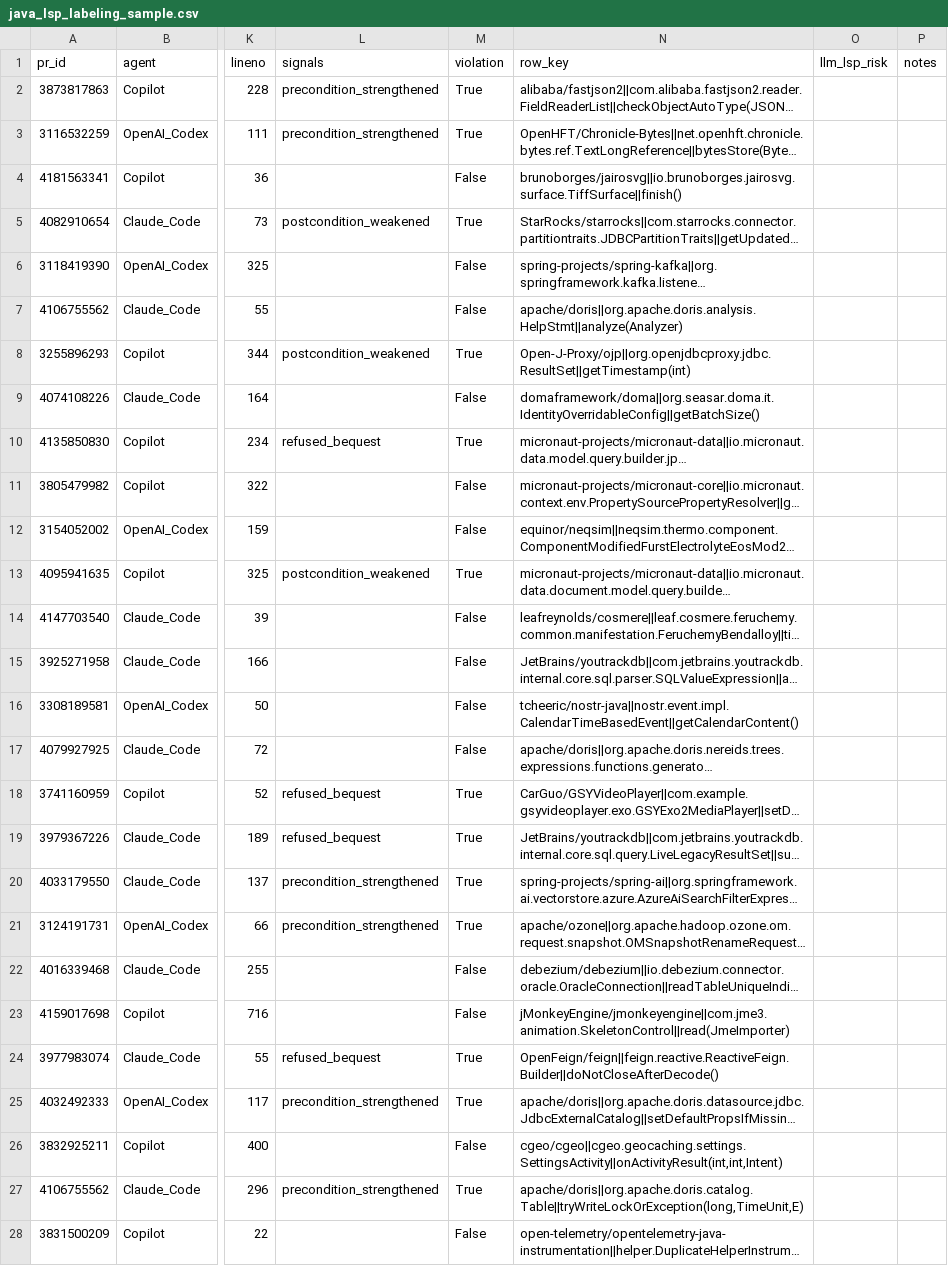
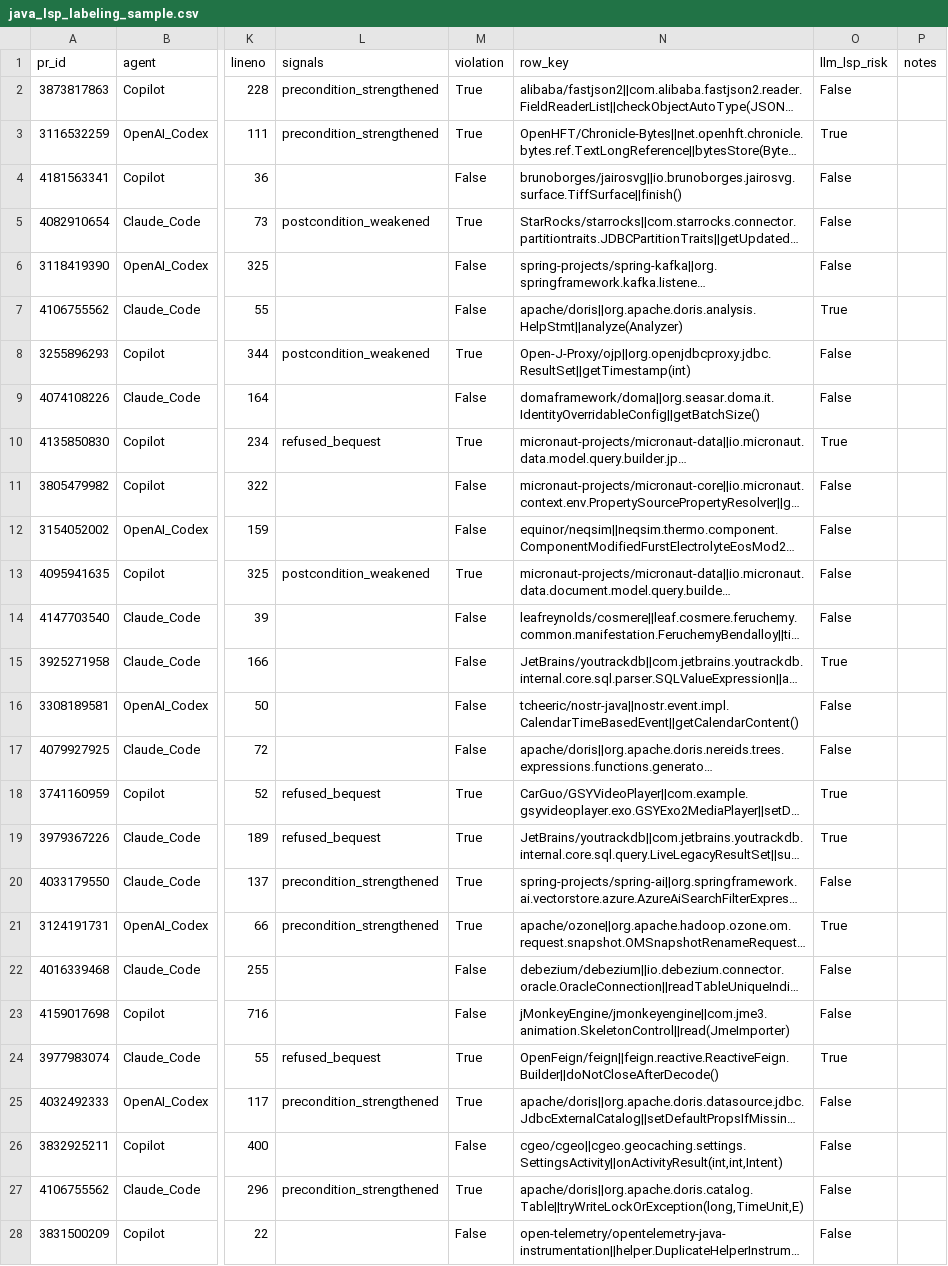
Before and after one commit to KiraiEEE/VibeBench, a CSV file: vibebench/labels/java_lsp_labeling_sample.csv, drawn as a sheet; only a part is shown, gaps mark what is left out; long unchanged cells end in …; the diff covers the shown part only; the diff names each change by its address in the sheet, - before the commit and + after, or states it on an @@ line.

```diff
--- a/vibebench/labels/java_lsp_labeling_sample.csv
+++ b/vibebench/labels/java_lsp_labeling_sample.csv
-O2 (llm_lsp_risk): (empty)
+O2 (llm_lsp_risk): False
-O3 (llm_lsp_risk): (empty)
+O3 (llm_lsp_risk): True
-O4:O6 (llm_lsp_risk): (empty)
+O4:O6 (llm_lsp_risk): False
-O7 (llm_lsp_risk): (empty)
+O7 (llm_lsp_risk): True
-O8:O9 (llm_lsp_risk): (empty)
+O8:O9 (llm_lsp_risk): False
-O10 (llm_lsp_risk): (empty)
+O10 (llm_lsp_risk): True
-O11:O14 (llm_lsp_risk): (empty)
+O11:O14 (llm_lsp_risk): False
-O15 (llm_lsp_risk): (empty)
+O15 (llm_lsp_risk): True
-O16:O17 (llm_lsp_risk): (empty)
+O16:O17 (llm_lsp_risk): False
-O18:O19 (llm_lsp_risk): (empty)
+O18:O19 (llm_lsp_risk): True
-O20 (llm_lsp_risk): (empty)
+O20 (llm_lsp_risk): False
-O21 (llm_lsp_risk): (empty)
+O21 (llm_lsp_risk): True
-O22:O23 (llm_lsp_risk): (empty)
+O22:O23 (llm_lsp_risk): False
-O24 (llm_lsp_risk): (empty)
+O24 (llm_lsp_risk): True
-O25:O28 (llm_lsp_risk): (empty)
+O25:O28 (llm_lsp_risk): False
```
Also changed, not shown: 86 edited cells elsewhere in this file, 31 other files.
